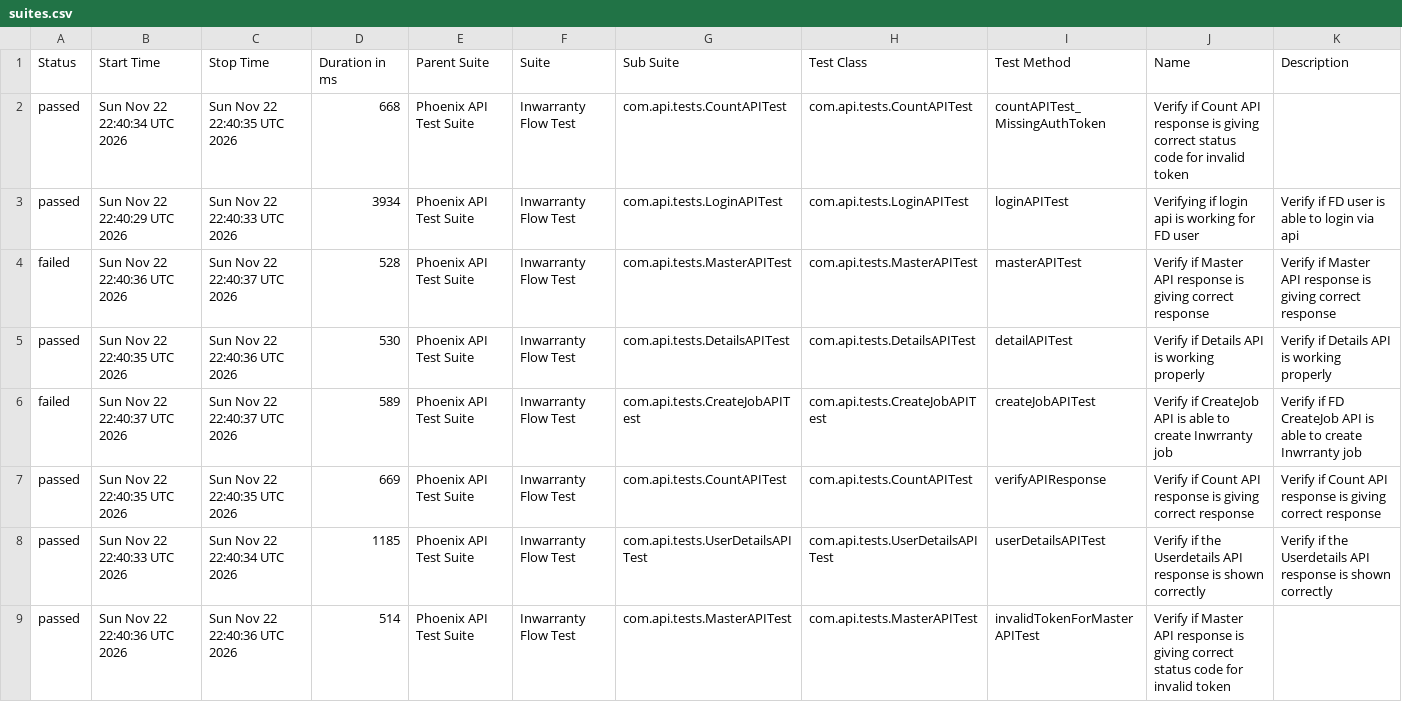
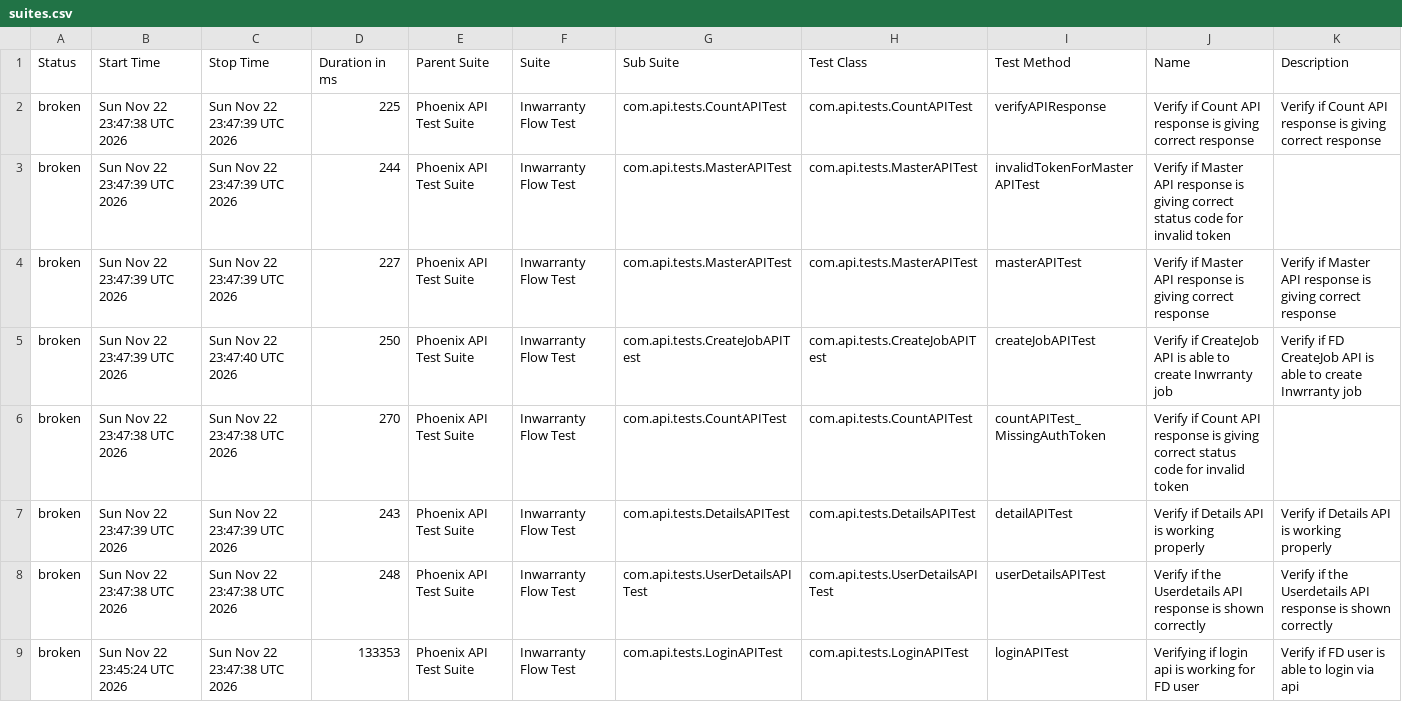
Before and after one commit to rounit/PhoenixTestAutomationFramework, a CSV file: data/suites.csv, drawn as a sheet.

```diff
--- a/data/suites.csv
+++ b/data/suites.csv
@@ -1,9 +1,9 @@
 "Status","Start Time","Stop Time","Duration in ms","Parent Suite","Suite","Sub Suite","Test Class","Test Method","Name","Description"
-"passed","Sun Nov 22 22:40:34 UTC 2026","Sun Nov 22 22:40:35 UTC 2026","668","Phoenix API Test Suite","Inwarranty Flow Test","com.api.tests.CountAPITest","com.api.tests.CountAPITest","countAPITest_MissingAuthToken","Verify if Count API response is giving correct status code for invalid token",""
-"passed","Sun Nov 22 22:40:29 UTC 2026","Sun Nov 22 22:40:33 UTC 2026","3934","Phoenix API Test Suite","Inwarranty Flow Test","com.api.tests.LoginAPITest","com.api.tests.LoginAPITest","loginAPITest","Verifying if login api is working for FD user","Verify if FD user is able to login via api"
-"failed","Sun Nov 22 22:40:36 UTC 2026","Sun Nov 22 22:40:37 UTC 2026","528","Phoenix API Test Suite","Inwarranty Flow Test","com.api.tests.MasterAPITest","com.api.tests.MasterAPITest","masterAPITest","Verify if Master API response is giving correct response","Verify if Master API response is giving correct response"
-"passed","Sun Nov 22 22:40:35 UTC 2026","Sun Nov 22 22:40:36 UTC 2026","530","Phoenix API Test Suite","Inwarranty Flow Test","com.api.tests.DetailsAPITest","com.api.tests.DetailsAPITest","detailAPITest","Verify if Details API is working properly","Verify if Details API is working properly"
-"failed","Sun Nov 22 22:40:37 UTC 2026","Sun Nov 22 22:40:37 UTC 2026","589","Phoenix API Test Suite","Inwarranty Flow Test","com.api.tests.CreateJobAPITest","com.api.tests.CreateJobAPITest","createJobAPITest","Verify if CreateJob API is able to create Inwrranty job","Verify if FD CreateJob API is able to create Inwrranty job"
-"passed","Sun Nov 22 22:40:35 UTC 2026","Sun Nov 22 22:40:35 UTC 2026","669","Phoenix API Test Suite","Inwarranty Flow Test","com.api.tests.CountAPITest","com.api.tests.CountAPITest","verifyAPIResponse","Verify if Count API response is giving correct response","Verify if Count API response is giving correct response"
-"passed","Sun Nov 22 22:40:33 UTC 2026","Sun Nov 22 22:40:34 UTC 2026","1185","Phoenix API Test Suite","Inwarranty Flow Test","com.api.tests.UserDetailsAPITest","com.api.tests.UserDetailsAPITest","userDetailsAPITest","Verify if the Userdetails API response is shown correctly","Verify if the Userdetails API response is shown correctly"
-"passed","Sun Nov 22 22:40:36 UTC 2026","Sun Nov 22 22:40:36 UTC 2026","514","Phoenix API Test Suite","Inwarranty Flow Test","com.api.tests.MasterAPITest","com.api.tests.MasterAPITest","invalidTokenForMasterAPITest","Verify if Master API response is giving correct status code for invalid token",""
+"broken","Sun Nov 22 23:47:38 UTC 2026","Sun Nov 22 23:47:39 UTC 2026","225","Phoenix API Test Suite","Inwarranty Flow Test","com.api.tests.CountAPITest","com.api.tests.CountAPITest","verifyAPIResponse","Verify if Count API response is giving correct response","Verify if Count API response is giving correct response"
+"broken","Sun Nov 22 23:47:39 UTC 2026","Sun Nov 22 23:47:39 UTC 2026","244","Phoenix API Test Suite","Inwarranty Flow Test","com.api.tests.MasterAPITest","com.api.tests.MasterAPITest","invalidTokenForMasterAPITest","Verify if Master API response is giving correct status code for invalid token",""
+"broken","Sun Nov 22 23:47:39 UTC 2026","Sun Nov 22 23:47:39 UTC 2026","227","Phoenix API Test Suite","Inwarranty Flow Test","com.api.tests.MasterAPITest","com.api.tests.MasterAPITest","masterAPITest","Verify if Master API response is giving correct response","Verify if Master API response is giving correct response"
+"broken","Sun Nov 22 23:47:39 UTC 2026","Sun Nov 22 23:47:40 UTC 2026","250","Phoenix API Test Suite","Inwarranty Flow Test","com.api.tests.CreateJobAPITest","com.api.tests.CreateJobAPITest","createJobAPITest","Verify if CreateJob API is able to create Inwrranty job","Verify if FD CreateJob API is able to create Inwrranty job"
+"broken","Sun Nov 22 23:47:38 UTC 2026","Sun Nov 22 23:47:38 UTC 2026","270","Phoenix API Test Suite","Inwarranty Flow Test","com.api.tests.CountAPITest","com.api.tests.CountAPITest","countAPITest_MissingAuthToken","Verify if Count API response is giving correct status code for invalid token",""
+"broken","Sun Nov 22 23:47:39 UTC 2026","Sun Nov 22 23:47:39 UTC 2026","243","Phoenix API Test Suite","Inwarranty Flow Test","com.api.tests.DetailsAPITest","com.api.tests.DetailsAPITest","detailAPITest","Verify if Details API is working properly","Verify if Details API is working properly"
+"broken","Sun Nov 22 23:47:38 UTC 2026","Sun Nov 22 23:47:38 UTC 2026","248","Phoenix API Test Suite","Inwarranty Flow Test","com.api.tests.UserDetailsAPITest","com.api.tests.UserDetailsAPITest","userDetailsAPITest","Verify if the Userdetails API response is shown correctly","Verify if the Userdetails API response is shown correctly"
+"broken","Sun Nov 22 23:45:24 UTC 2026","Sun Nov 22 23:47:38 UTC 2026","133353","Phoenix API Test Suite","Inwarranty Flow Test","com.api.tests.LoginAPITest","com.api.tests.LoginAPITest","loginAPITest","Verifying if login api is working for FD user","Verify if FD user is able to login via api"
```
Also changed, not shown: data/behaviors.csv, 54 other files.
